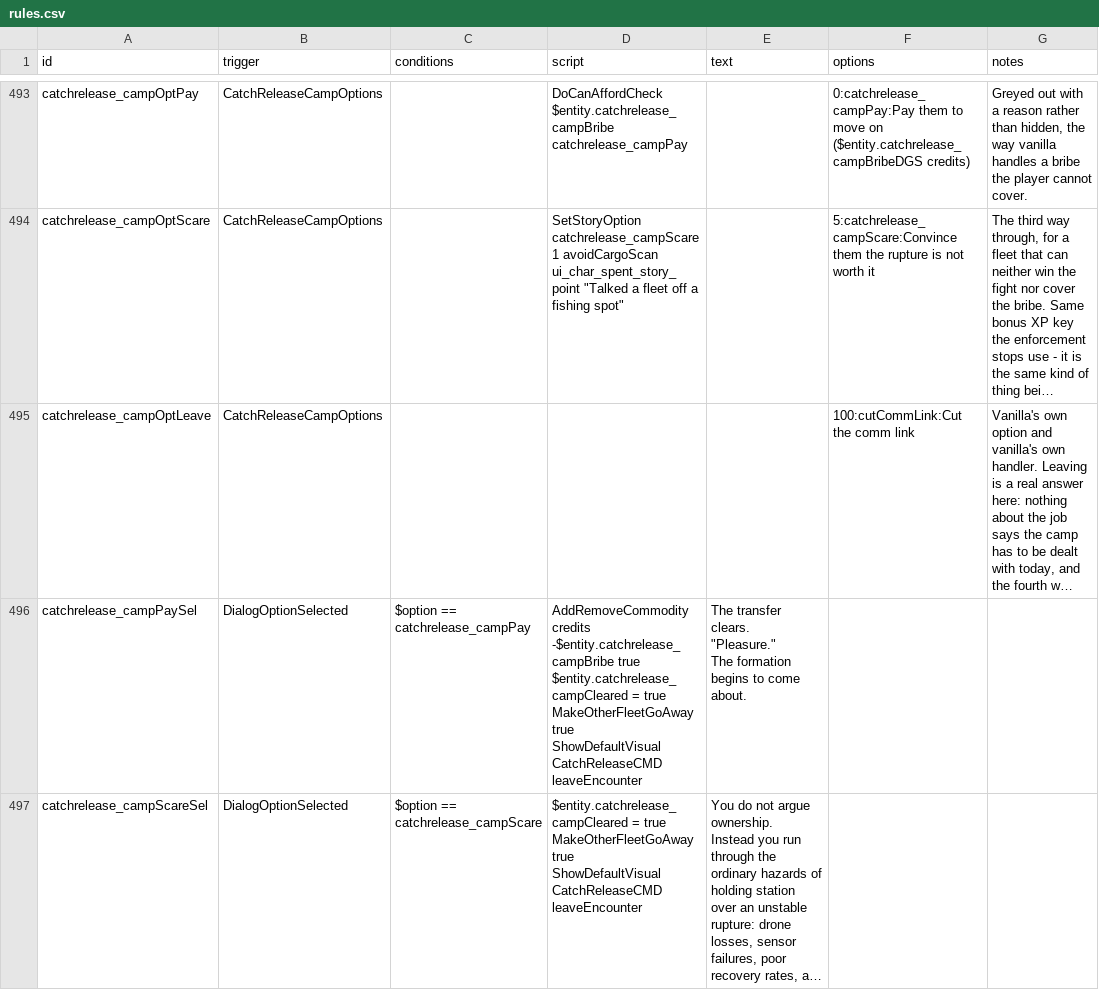
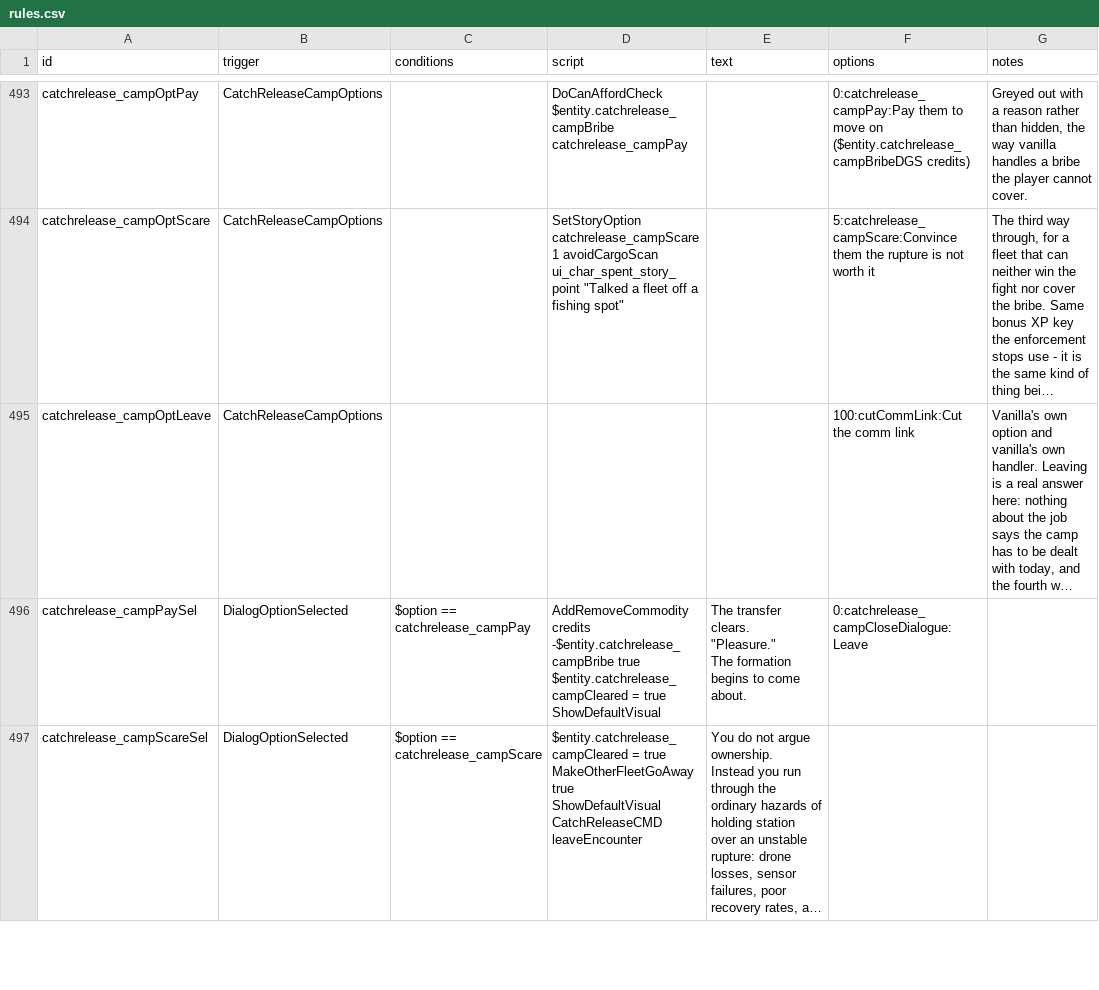
Before and after one commit to SirHartley/Catch.Release, a CSV file: data/campaign/rules.csv, drawn as a sheet; only a part is shown, gaps mark what is left out; long unchanged cells end in …; ↵ is a line break in a cell; the diff covers the shown part only; the diff names each change by its address in the sheet, - before the commit and + after, or states it on an @@ line.

```diff
--- a/data/campaign/rules.csv
+++ b/data/campaign/rules.csv
-D496 (script): …= true ↵ MakeOtherFleetGoAway true ↵ ShowDefaultVisual ↵ CatchReleaseCMD leaveEncounter
+D496 (script): …= true ↵ ShowDefaultVisual
-F496 (options): (empty)
+F496 (options): 0:catchrelease_campCloseDialogue:Leave
```
Also changed, not shown: 1 added row and 1 edited cell elsewhere in this file, 1 other file.
